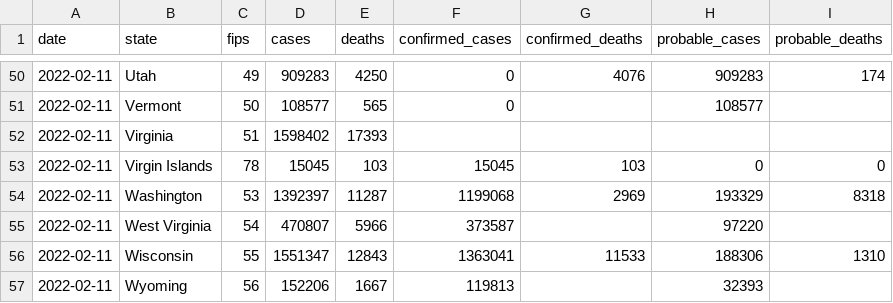
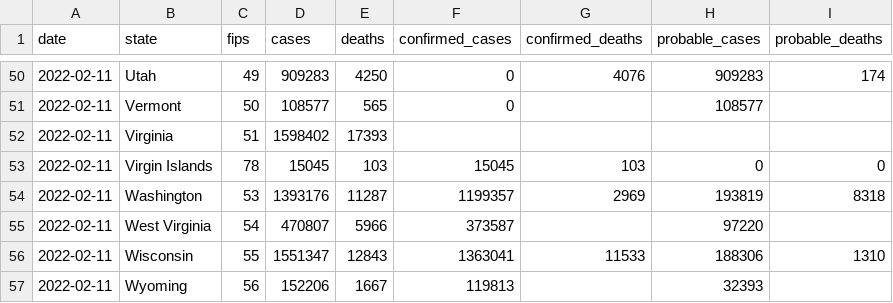
Before and after one commit to nytimes/covid-19-data, a CSV file: live/us-states.csv, drawn as a sheet; only a part is shown, gaps mark what is left out.

```diff
--- a/live/us-states.csv
+++ b/live/us-states.csv
@@ -53,3 +53,3 @@ date,state,fips,cases,deaths,confirmed_cases,confirmed_deaths,probable_cases,pro
 2022-02-11,Virgin Islands,78,15045,103,15045,103,0,0
-2022-02-11,Washington,53,1392397,11287,1199068,2969,193329,8318
+2022-02-11,Washington,53,1393176,11287,1199357,2969,193819,8318
 2022-02-11,West Virginia,54,470807,5966,373587,,97220,
```
Also changed, not shown: live/us-counties.csv, rolling-averages/us.csv, 5 other files.
